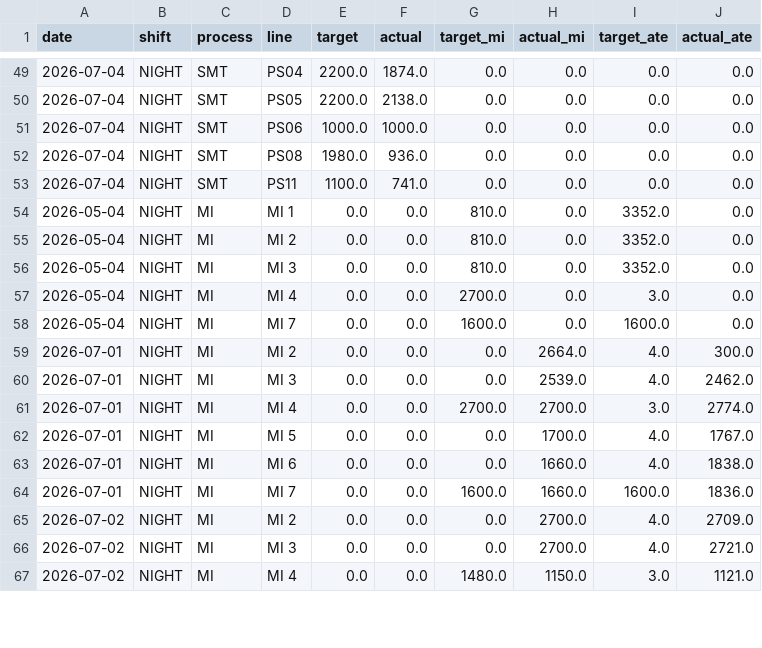
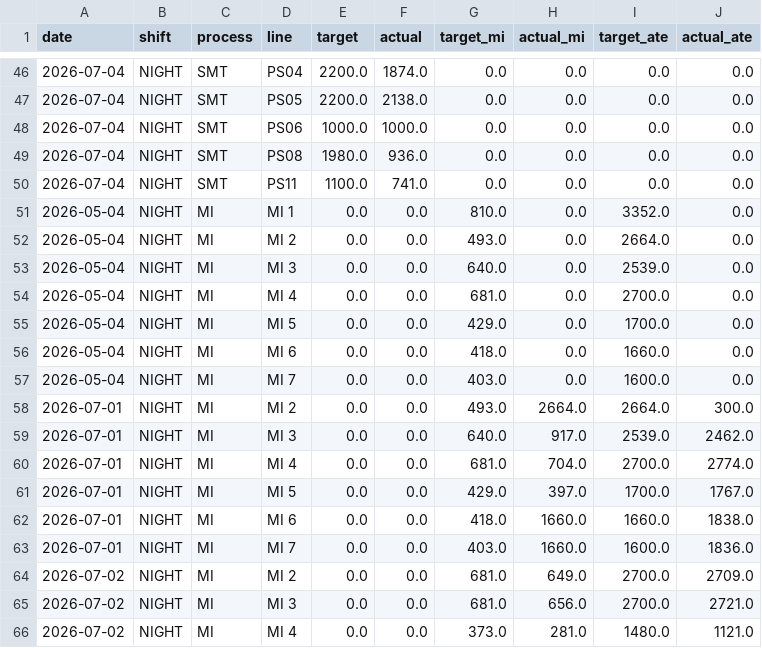
Before and after one commit to gminseong/hevh-dashboard, a CSV file: planactual_db.csv, drawn as a sheet; only a part is shown, gaps mark what is left out; the diff covers the shown part only.

Commit message:
PLANACTUAL DB

```diff
--- a/planactual_db.csv
+++ b/planactual_db.csv
@@ -54,14 +51,16 @@
 2026-05-04,NIGHT,MI,MI 1,0.0,0.0,810.0,0.0,3352.0,0.0
-2026-05-04,NIGHT,MI,MI 2,0.0,0.0,810.0,0.0,3352.0,0.0
-2026-05-04,NIGHT,MI,MI 3,0.0,0.0,810.0,0.0,3352.0,0.0
-2026-05-04,NIGHT,MI,MI 4,0.0,0.0,2700.0,0.0,3.0,0.0
-2026-05-04,NIGHT,MI,MI 7,0.0,0.0,1600.0,0.0,1600.0,0.0
-2026-07-01,NIGHT,MI,MI 2,0.0,0.0,0.0,2664.0,4.0,300.0
-2026-07-01,NIGHT,MI,MI 3,0.0,0.0,0.0,2539.0,4.0,2462.0
-2026-07-01,NIGHT,MI,MI 4,0.0,0.0,2700.0,2700.0,3.0,2774.0
-2026-07-01,NIGHT,MI,MI 5,0.0,0.0,0.0,1700.0,4.0,1767.0
-2026-07-01,NIGHT,MI,MI 6,0.0,0.0,0.0,1660.0,4.0,1838.0
-2026-07-01,NIGHT,MI,MI 7,0.0,0.0,1600.0,1660.0,1600.0,1836.0
-2026-07-02,NIGHT,MI,MI 2,0.0,0.0,0.0,2700.0,4.0,2709.0
-2026-07-02,NIGHT,MI,MI 3,0.0,0.0,0.0,2700.0,4.0,2721.0
-2026-07-02,NIGHT,MI,MI 4,0.0,0.0,1480.0,1150.0,3.0,1121.0
+2026-05-04,NIGHT,MI,MI 2,0.0,0.0,493.0,0.0,2664.0,0.0
+2026-05-04,NIGHT,MI,MI 3,0.0,0.0,640.0,0.0,2539.0,0.0
+2026-05-04,NIGHT,MI,MI 4,0.0,0.0,681.0,0.0,2700.0,0.0
+2026-05-04,NIGHT,MI,MI 5,0.0,0.0,429.0,0.0,1700.0,0.0
+2026-05-04,NIGHT,MI,MI 6,0.0,0.0,418.0,0.0,1660.0,0.0
+2026-05-04,NIGHT,MI,MI 7,0.0,0.0,403.0,0.0,1600.0,0.0
+2026-07-01,NIGHT,MI,MI 2,0.0,0.0,493.0,2664.0,2664.0,300.0
+2026-07-01,NIGHT,MI,MI 3,0.0,0.0,640.0,917.0,2539.0,2462.0
+2026-07-01,NIGHT,MI,MI 4,0.0,0.0,681.0,704.0,2700.0,2774.0
+2026-07-01,NIGHT,MI,MI 5,0.0,0.0,429.0,397.0,1700.0,1767.0
+2026-07-01,NIGHT,MI,MI 6,0.0,0.0,418.0,1660.0,1660.0,1838.0
+2026-07-01,NIGHT,MI,MI 7,0.0,0.0,403.0,1660.0,1600.0,1836.0
+2026-07-02,NIGHT,MI,MI 2,0.0,0.0,681.0,649.0,2700.0,2709.0
+2026-07-02,NIGHT,MI,MI 3,0.0,0.0,681.0,656.0,2700.0,2721.0
+2026-07-02,NIGHT,MI,MI 4,0.0,0.0,373.0,281.0,1480.0,1121.0
```
Also changed, not shown: 1 added row, 3 removed rows and 74 edited cells elsewhere in this file.
